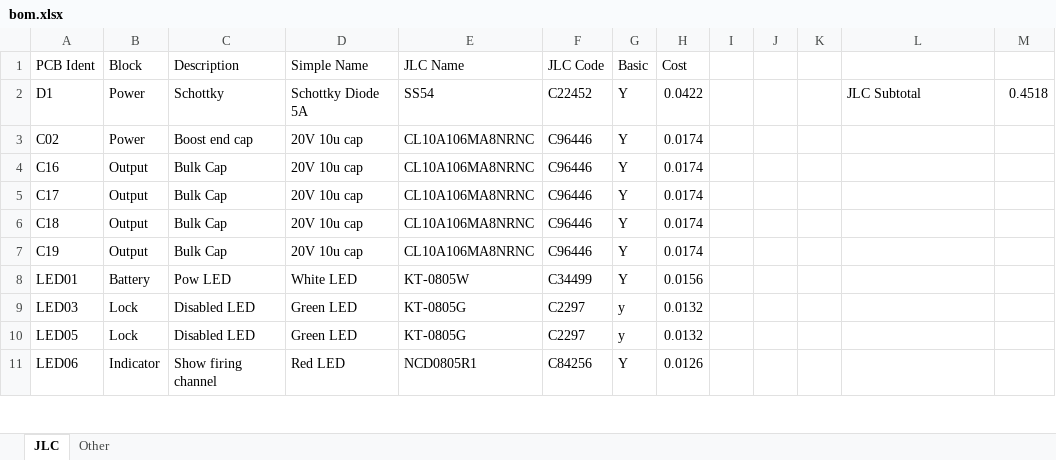
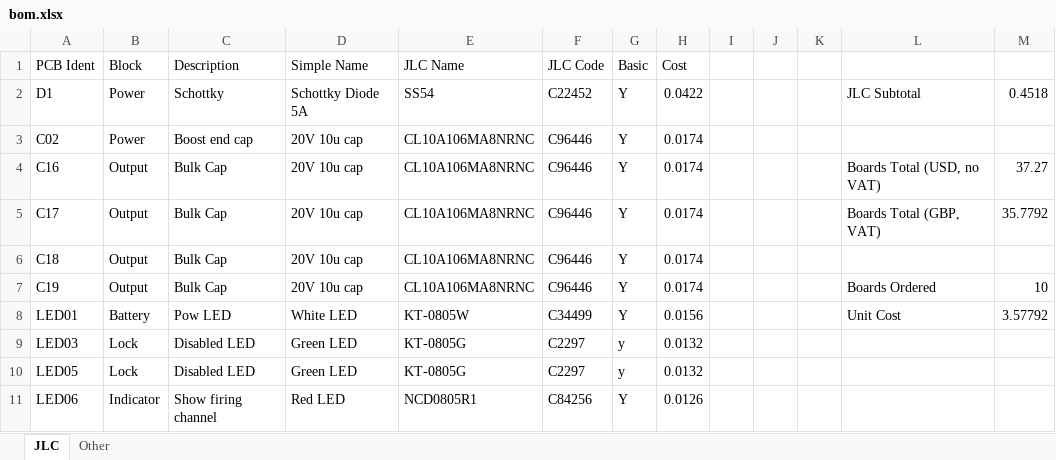
Before and after one commit to icl-rocketry/wally, an Excel workbook: isolation/bom.xlsx, sheet JLC, drawn as a sheet; only a part is shown; values as stored, in another font and other column widths than the file's, no borders; table styles not drawn; the diff names each change by its address in the sheet, - before the commit and + after, or states it on an @@ line.

```diff
--- a/isolation/bom.xlsx (sheet JLC)
+++ b/isolation/bom.xlsx (sheet JLC)
-L4: (empty)
+L4: Boards Total (USD, no VAT)
-M4: (empty)
+M4: 37.27
-L5: (empty)
+L5: Boards Total (GBP, VAT)
-M5: (empty)
+M5: 35.7792
-L7: (empty)
+L7: Boards Ordered
-M7: (empty)
+M7: 10
-L8: (empty)
+L8: Unit Cost
-M8: (empty)
+M8: 3.57792
```
Also changed, not shown: sheet Other, wally/wally_bom.xlsx, 2 other files.
